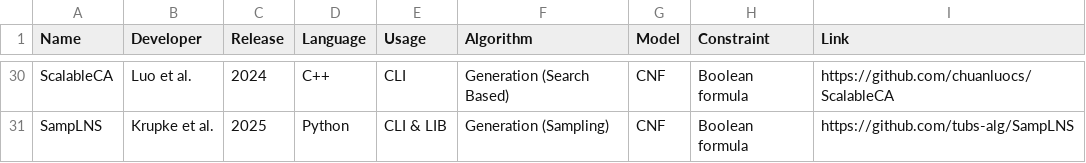
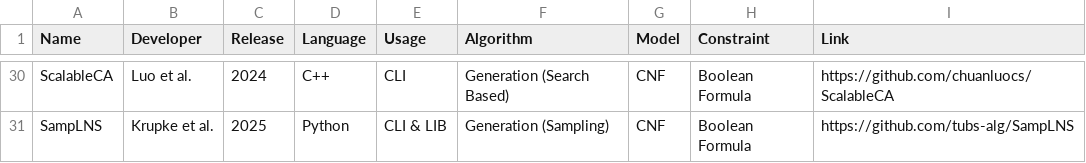
Before and after one commit to huayaow/cit-repository, a CSV file: data/tool.csv, drawn as a sheet; only a part is shown, gaps mark what is left out; the diff covers the shown part only; the diff names each change by its address in the sheet, - before the commit and + after, or states it on an @@ line.

```diff
--- a/data/tool.csv
+++ b/data/tool.csv
-H30:H31 (Constraint): Boolean formula
+H30:H31 (Constraint): Boolean Formula
```
Also changed, not shown: 17 edited cells elsewhere in this file, data/paper.csv, data/scholar.csv, 20 other files.
